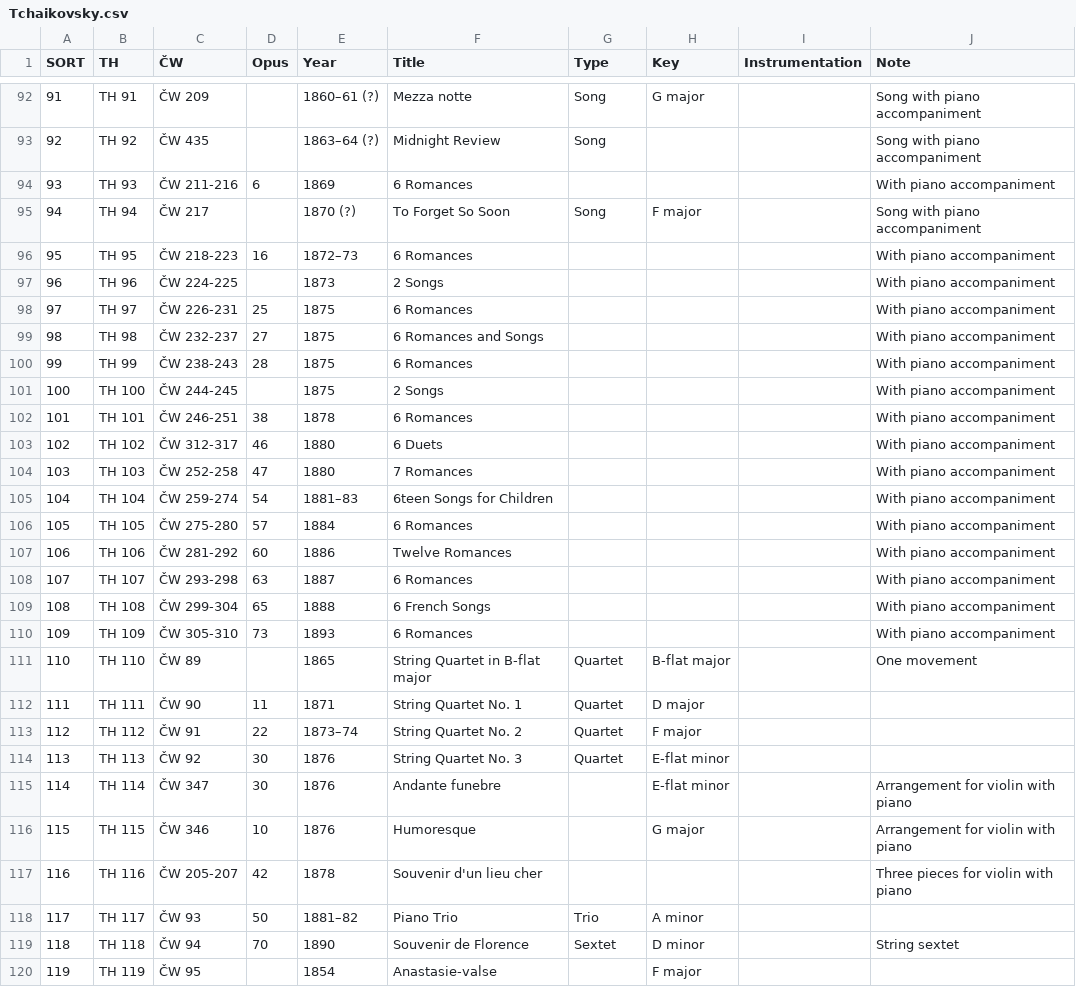
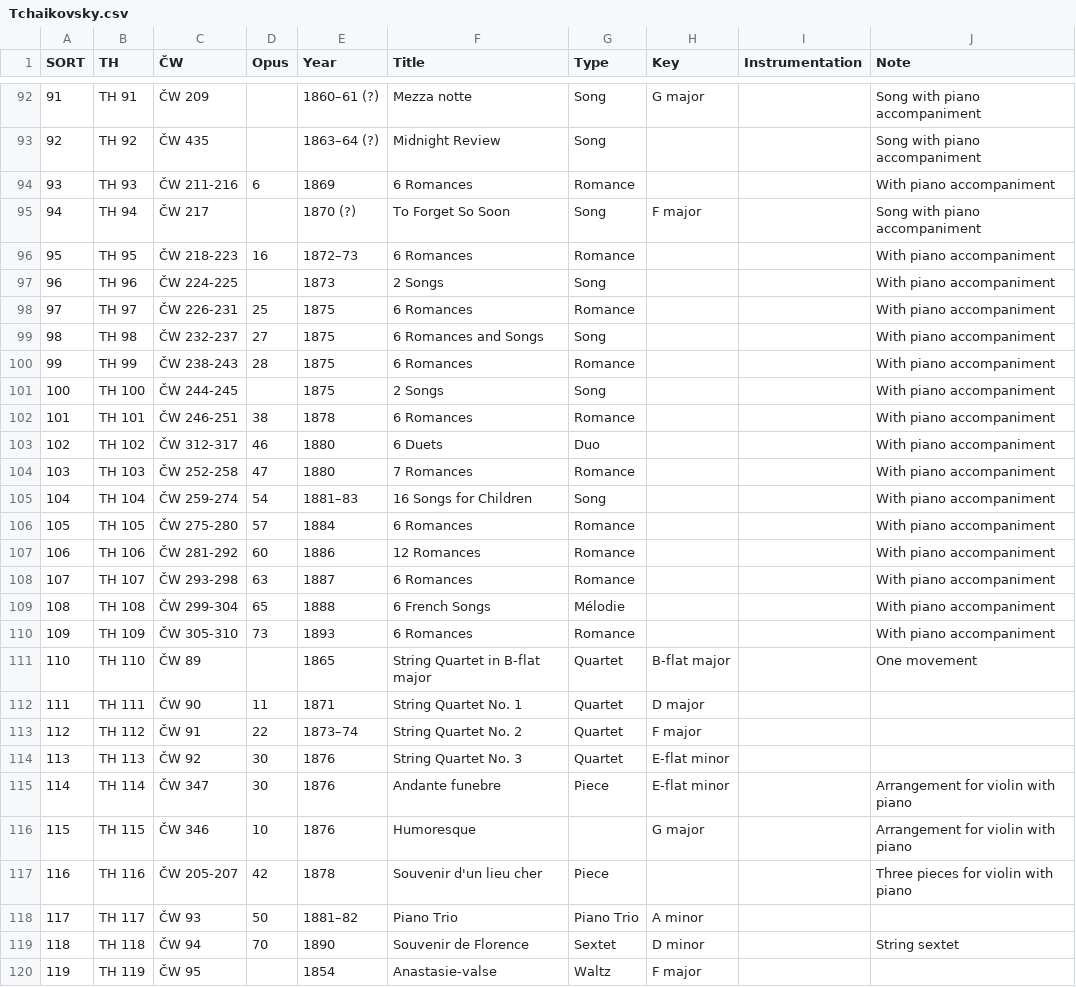
Before and after one commit to KenParker-CN/Konzert-database, a CSV file: data/catalogues/Tchaikovsky.csv, drawn as a sheet; only a part is shown, gaps mark what is left out; the diff covers the shown part only; the diff names each change by its address in the sheet, - before the commit and + after, or states it on an @@ line.

Commit message:
update Shostakovich, Tchaikovsky's worklist

```diff
--- a/data/catalogues/Tchaikovsky.csv
+++ b/data/catalogues/Tchaikovsky.csv
-G94 (Type): (empty)
+G94 (Type): Romance
-G96 (Type): (empty)
+G96 (Type): Romance
-G97 (Type): (empty)
+G97 (Type): Song
-G98 (Type): (empty)
+G98 (Type): Romance
-G99 (Type): (empty)
+G99 (Type): Song
-G100 (Type): (empty)
+G100 (Type): Romance
-G101 (Type): (empty)
+G101 (Type): Song
-G102 (Type): (empty)
+G102 (Type): Romance
-G103 (Type): (empty)
+G103 (Type): Duo
-G104 (Type): (empty)
+G104 (Type): Romance
-F105 (Title): 6teen Songs for Children
+F105 (Title): 16 Songs for Children
-G105 (Type): (empty)
+G105 (Type): Song
-G106:G108 (Type): (empty)
+G106:G108 (Type): Romance
-F107 (Title): Twelve Romances
+F107 (Title): 12 Romances
-G109 (Type): (empty)
+G109 (Type): Mélodie
-G110 (Type): (empty)
+G110 (Type): Romance
-G115 (Type): (empty)
+G115 (Type): Piece
-G117 (Type): (empty)
+G117 (Type): Piece
-G118 (Type): Trio
+G118 (Type): Piano Trio
-G120 (Type): (empty)
+G120 (Type): Waltz
```
Also changed, not shown: 4 added rows, 4 removed rows, 6 moved rows and 106 edited cells elsewhere in this file, data/catalogues/Shostakovich.csv.
